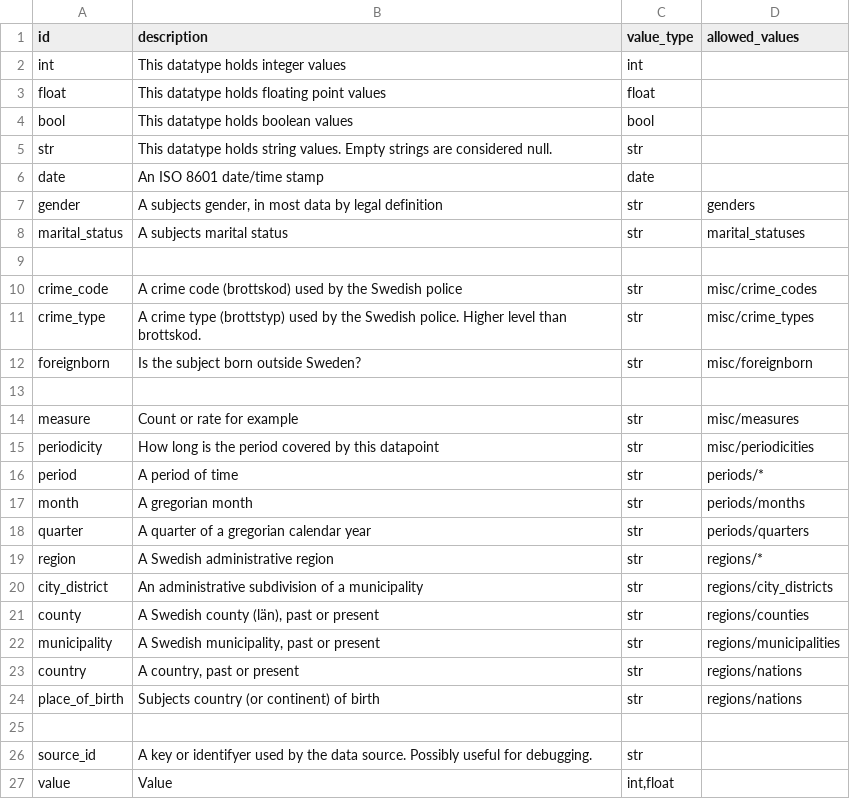
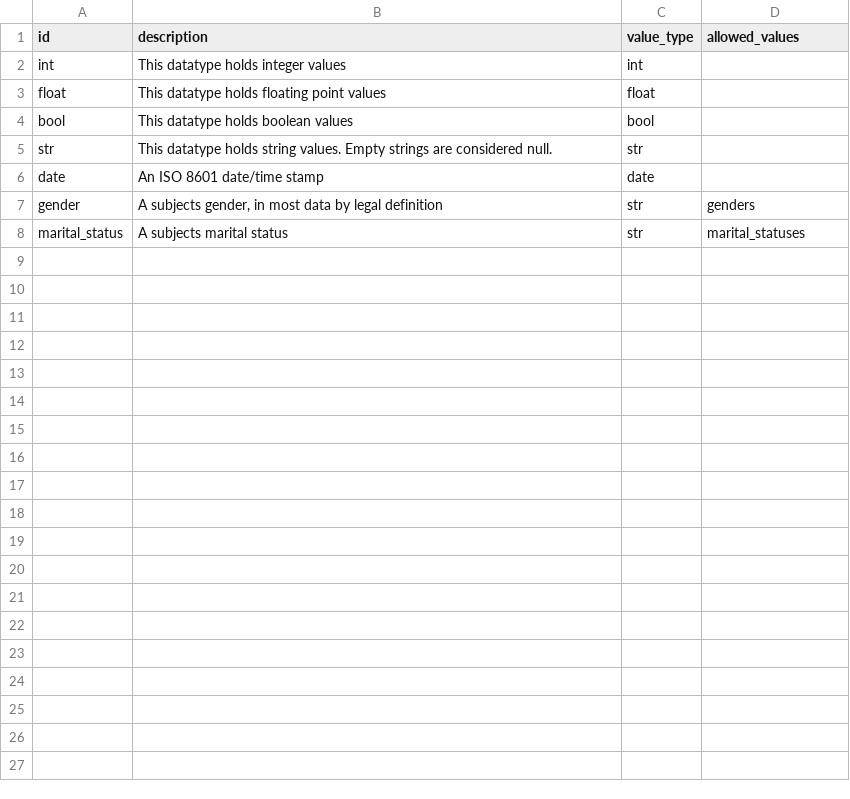
Before and after one commit to jplusplus/statscraper-datatypes, a CSV file: datatypes.csv, drawn as a sheet; only a part is shown; the diff covers the shown part only; the diff names each change by its address in the sheet, - before the commit and + after, or states it on an @@ line.

Commit message:
start with a small test set of values

```diff
--- a/datatypes.csv
+++ b/datatypes.csv
-row 9: (empty)
-row 10: crime_code | A crime code (brottskod) used by the Swedish police | str | misc/crime_codes
-row 11: crime_type | A crime type (brottstyp) used by the Swedish police. Higher level than brottskod. | str | misc/crime_types
-row 12: foreignborn | Is the subject born outside Sweden? | str | misc/foreignborn
-row 13: (empty)
-row 14: measure | Count or rate for example | str | misc/measures
-row 15: periodicity | How long is the period covered by this datapoint | str | misc/periodicities
-row 16: period | A period of time | str | periods/*
-row 17: month | A gregorian month | str | periods/months
-row 18: quarter | A quarter of a gregorian calendar year | str | periods/quarters
-row 19: region | A Swedish administrative region | str | regions/*
-row 20: city_district | An administrative subdivision of a municipality | str | regions/city_districts
-row 21: county | A Swedish county (län), past or present | str | regions/counties
-row 22: municipality | A Swedish municipality, past or present | str | regions/municipalities
-row 23: country | A country, past or present | str | regions/nations
-row 24: place_of_birth | Subjects country (or continent) of birth | str | regions/nations
-row 25: (empty)
-row 26: source_id | A key or identifyer used by the data source. Possibly useful for debugging. | str
-row 27: value | Value | int,float
```
Also changed, not shown: 10 removed rows elsewhere in this file.
